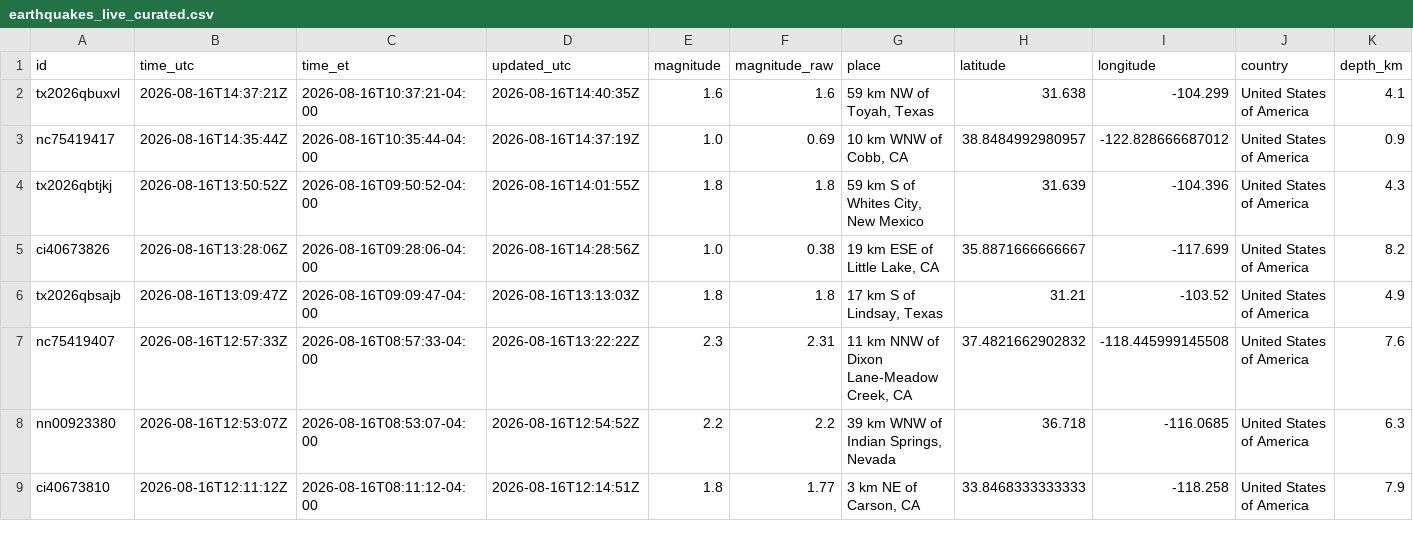
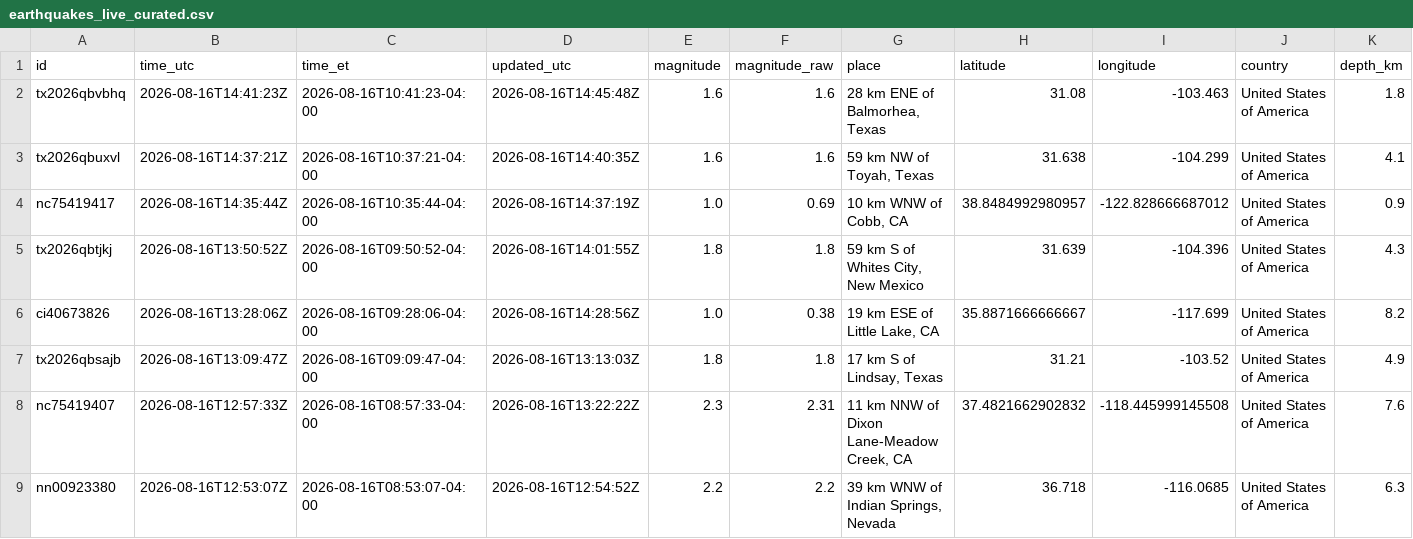
Before and after one commit to IFC-Chalaco/usgs-seismic-dashboard, a CSV file: docs/data/earthquakes_live_curated.csv, drawn as a sheet; only a part is shown; the shorter side is filled out with more unchanged rows; rows hold the shown columns only; the diff names each change by its address in the sheet, - before the commit and + after, or states it on an @@ line.

```diff
--- a/docs/data/earthquakes_live_curated.csv
+++ b/docs/data/earthquakes_live_curated.csv
+row 2: tx2026qbvbhq | 2026-08-16T14:41:23Z | 2026-08-16T10:41:23-04:00 | 2026-08-16T14:45:48Z | 1.6 | 1.6 | 28 km ENE of Balmorhea, Texas | 31.08 | -103.463 | United States of America | 1.8
```
Also changed, not shown: usgs_seismic_stream/exports/earthquakes_live_curated.csv, 6 other files.
